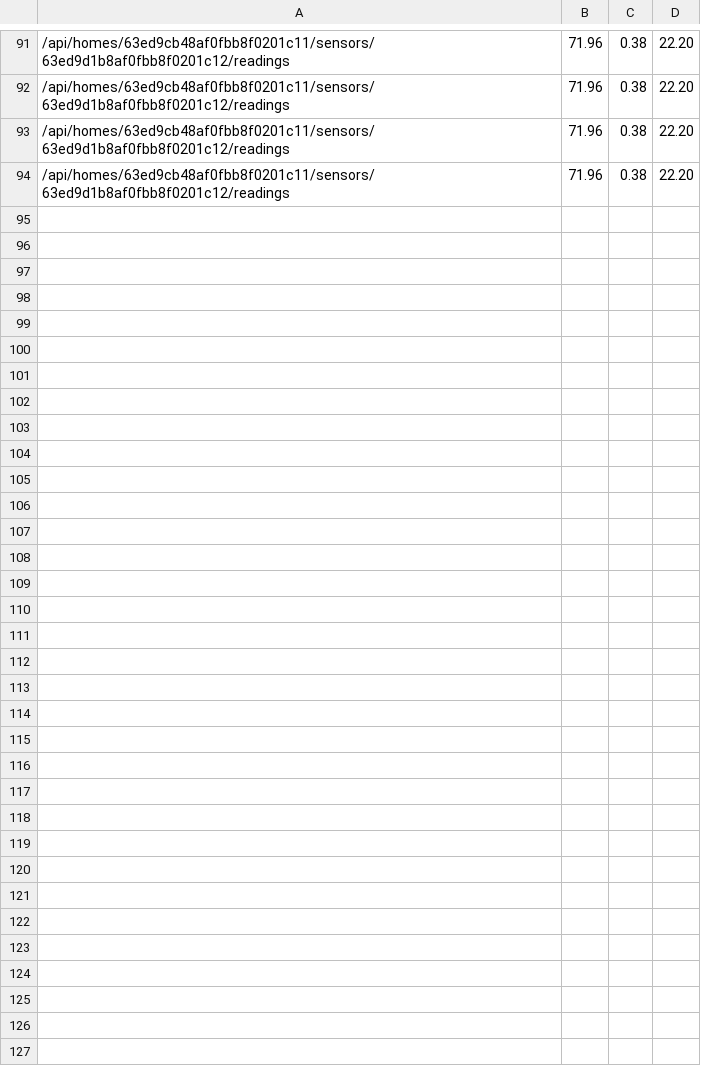
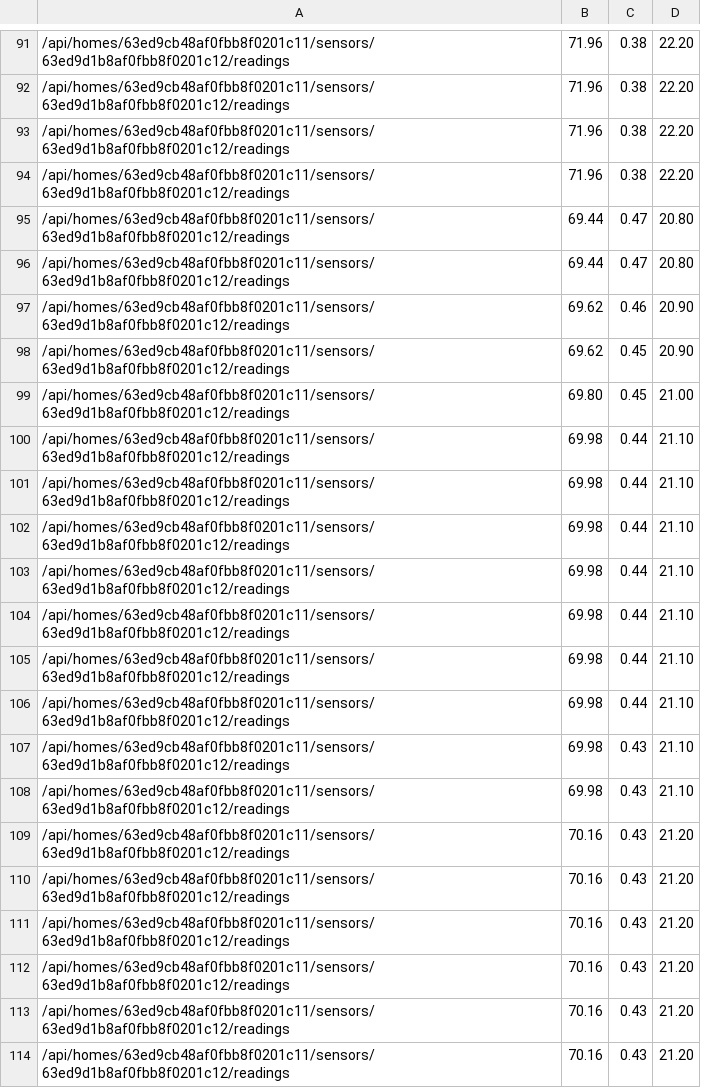
Before and after one commit to sensor-climate-control/scc-local-server, a CSV file: python/data/test_sensor_data.csv, drawn as a sheet; only a part is shown, gaps mark what is left out; the diff covers the shown part only; the diff names each change by its address in the sheet, - before the commit and + after, or states it on an @@ line.

```diff
--- a/python/data/test_sensor_data.csv
+++ b/python/data/test_sensor_data.csv
+row 95: /api/homes/63ed9cb48af0fbb8f0201c11/sensors/63ed9d1b8af0fbb8f0201c12/readings | 69.44 | 0.47 | 20.80
+row 96: /api/homes/63ed9cb48af0fbb8f0201c11/sensors/63ed9d1b8af0fbb8f0201c12/readings | 69.44 | 0.47 | 20.80
+row 97: /api/homes/63ed9cb48af0fbb8f0201c11/sensors/63ed9d1b8af0fbb8f0201c12/readings | 69.62 | 0.46 | 20.90
+row 98: /api/homes/63ed9cb48af0fbb8f0201c11/sensors/63ed9d1b8af0fbb8f0201c12/readings | 69.62 | 0.45 | 20.90
+row 99: /api/homes/63ed9cb48af0fbb8f0201c11/sensors/63ed9d1b8af0fbb8f0201c12/readings | 69.80 | 0.45 | 21.00
+row 100: /api/homes/63ed9cb48af0fbb8f0201c11/sensors/63ed9d1b8af0fbb8f0201c12/readings | 69.98 | 0.44 | 21.10
+row 101: /api/homes/63ed9cb48af0fbb8f0201c11/sensors/63ed9d1b8af0fbb8f0201c12/readings | 69.98 | 0.44 | 21.10
+row 102: /api/homes/63ed9cb48af0fbb8f0201c11/sensors/63ed9d1b8af0fbb8f0201c12/readings | 69.98 | 0.44 | 21.10
+row 103: /api/homes/63ed9cb48af0fbb8f0201c11/sensors/63ed9d1b8af0fbb8f0201c12/readings | 69.98 | 0.44 | 21.10
+row 104: /api/homes/63ed9cb48af0fbb8f0201c11/sensors/63ed9d1b8af0fbb8f0201c12/readings | 69.98 | 0.44 | 21.10
+row 105: /api/homes/63ed9cb48af0fbb8f0201c11/sensors/63ed9d1b8af0fbb8f0201c12/readings | 69.98 | 0.44 | 21.10
+row 106: /api/homes/63ed9cb48af0fbb8f0201c11/sensors/63ed9d1b8af0fbb8f0201c12/readings | 69.98 | 0.44 | 21.10
+row 107: /api/homes/63ed9cb48af0fbb8f0201c11/sensors/63ed9d1b8af0fbb8f0201c12/readings | 69.98 | 0.43 | 21.10
+row 108: /api/homes/63ed9cb48af0fbb8f0201c11/sensors/63ed9d1b8af0fbb8f0201c12/readings | 69.98 | 0.43 | 21.10
+row 109: /api/homes/63ed9cb48af0fbb8f0201c11/sensors/63ed9d1b8af0fbb8f0201c12/readings | 70.16 | 0.43 | 21.20
+row 110: /api/homes/63ed9cb48af0fbb8f0201c11/sensors/63ed9d1b8af0fbb8f0201c12/readings | 70.16 | 0.43 | 21.20
+row 111: /api/homes/63ed9cb48af0fbb8f0201c11/sensors/63ed9d1b8af0fbb8f0201c12/readings | 70.16 | 0.43 | 21.20
+row 112: /api/homes/63ed9cb48af0fbb8f0201c11/sensors/63ed9d1b8af0fbb8f0201c12/readings | 70.16 | 0.43 | 21.20
+row 113: /api/homes/63ed9cb48af0fbb8f0201c11/sensors/63ed9d1b8af0fbb8f0201c12/readings | 70.16 | 0.43 | 21.20
+row 114: /api/homes/63ed9cb48af0fbb8f0201c11/sensors/63ed9d1b8af0fbb8f0201c12/readings | 70.16 | 0.43 | 21.20
```
Also changed, not shown: 13 added rows elsewhere in this file, 3 other files.
